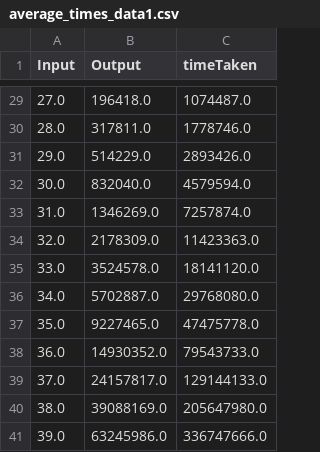
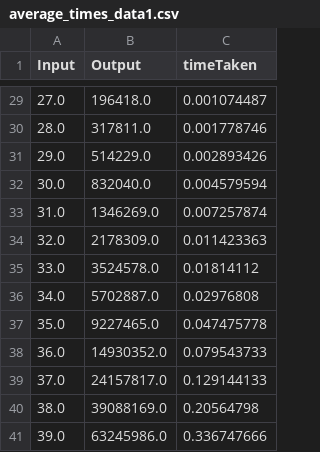
Before and after one commit to arthurbm/distributed-concurrent-programming, a CSV file: atividades/atv4/benchmark/average_times_data1.csv, drawn as a sheet; only a part is shown, gaps mark what is left out; the diff covers the shown part only.

```diff
--- a/atividades/atv4/benchmark/average_times_data1.csv
+++ b/atividades/atv4/benchmark/average_times_data1.csv
@@ -29,13 +29,13 @@ Input,Output,timeTaken
-27.0,196418.0,1074487.0
-28.0,317811.0,1778746.0
-29.0,514229.0,2893426.0
-30.0,832040.0,4579594.0
-31.0,1346269.0,7257874.0
-32.0,2178309.0,11423363.0
-33.0,3524578.0,18141120.0
-34.0,5702887.0,29768080.0
-35.0,9227465.0,47475778.0
-36.0,14930352.0,79543733.0
-37.0,24157817.0,129144133.0
-38.0,39088169.0,205647980.0
-39.0,63245986.0,336747666.0
+27.0,196418.0,0.001074487
+28.0,317811.0,0.001778746
+29.0,514229.0,0.002893426
+30.0,832040.0,0.004579594
+31.0,1346269.0,0.007257874
+32.0,2178309.0,0.011423363
+33.0,3524578.0,0.01814112
+34.0,5702887.0,0.02976808
+35.0,9227465.0,0.047475778
+36.0,14930352.0,0.079543733
+37.0,24157817.0,0.129144133
+38.0,39088169.0,0.20564798
+39.0,63245986.0,0.336747666
```
Also changed, not shown: 27 edited cells elsewhere in this file, 7 other files.
